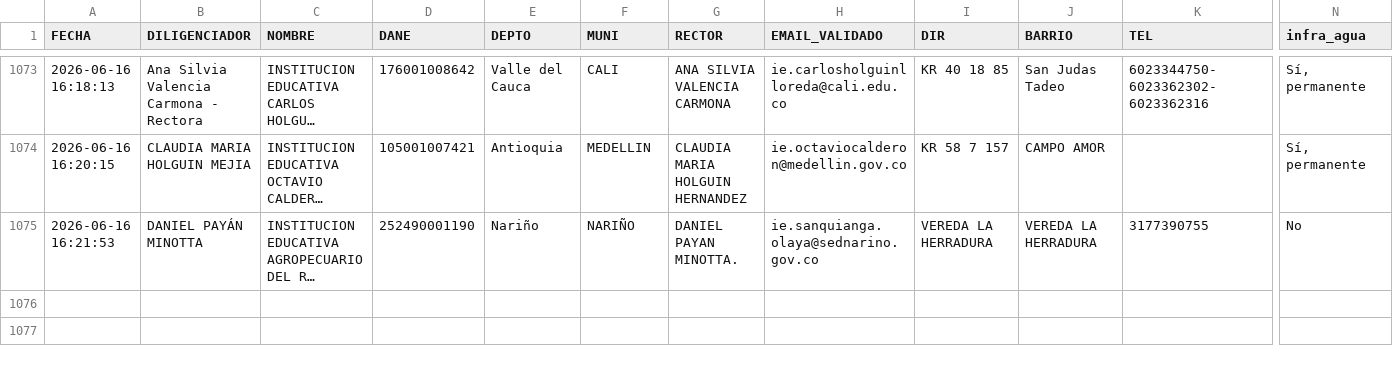
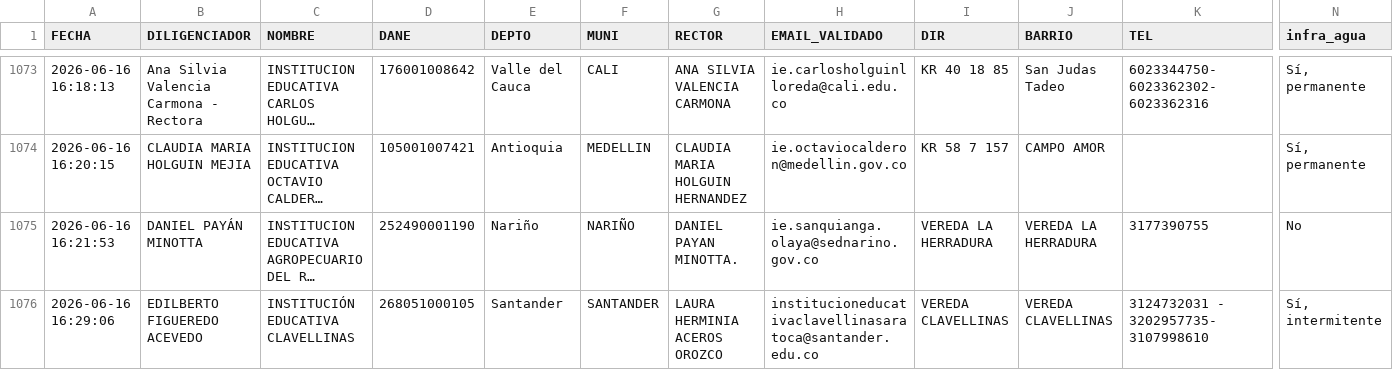
Before and after one commit to maoreyc-sketch/Encuesta_Calidad, a CSV file: Consolidado_Encuestas_MEN.csv, drawn as a sheet; only a part is shown, gaps mark what is left out; long unchanged cells end in …; rows hold the shown columns only; the diff names each change by its address in the sheet, - before the commit and + after, or states it on an @@ line.

Commit message:
Encuesta registrada 2026-06-16 16:29

```diff
--- a/Consolidado_Encuestas_MEN.csv
+++ b/Consolidado_Encuestas_MEN.csv
+row 1076: 2026-06-16 16:29:06 | EDILBERTO FIGUEREDO ACEVEDO | INSTITUCIÓN EDUCATIVA CLAVELLINAS | 268051000105 | Santander | SANTANDER | LAURA HERMINIA ACEROS OROZCO | institucioneducativaclavellinasaratoca@santander.edu.co | VEREDA CLAVELLINAS | VEREDA CLAVELLINAS | 3124732031 - 3202957735-3107998610 | Sí, intermitente
```
